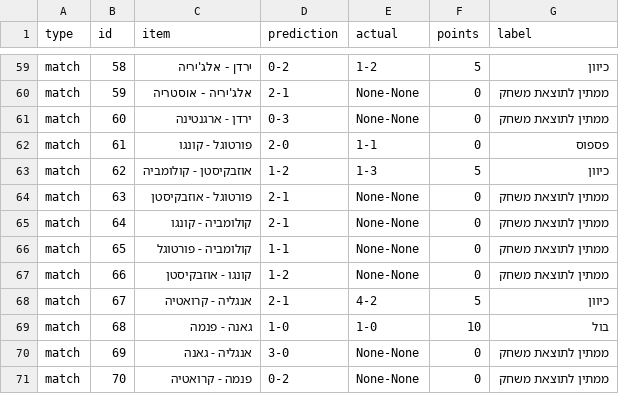
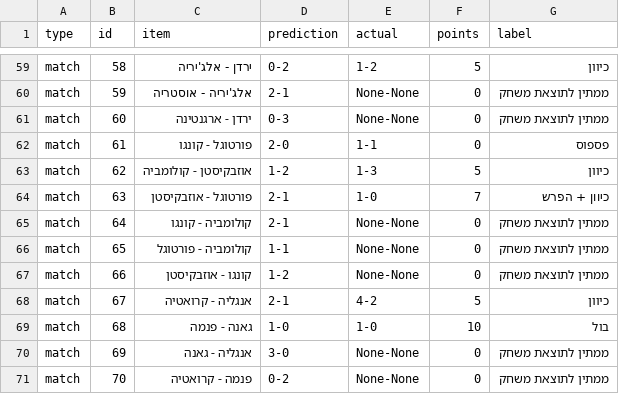
Before and after one commit to efikatash/worldcup-dashboard-2026, a CSV file: efi_katash_audit.csv, drawn as a sheet; only a part is shown, gaps mark what is left out.

```diff
--- a/efi_katash_audit.csv
+++ b/efi_katash_audit.csv
@@ -63,3 +63,3 @@ match,61,פורטוגל - קונגו,2-0,1-1,0,פספוס
 match,62,אוזבקיסטן - קולומביה,1-2,1-3,5,כיוון
-match,63,פורטוגל - אוזבקיסטן,2-1,None-None,0,ממתין לתוצאת משחק
+match,63,פורטוגל - אוזבקיסטן,2-1,1-0,7,כיוון + הפרש
 match,64,קולומביה - קונגו,2-1,None-None,0,ממתין לתוצאת משחק
```
Also changed, not shown: espn_live_debug.csv, leaderboard.csv, 4 other files.
